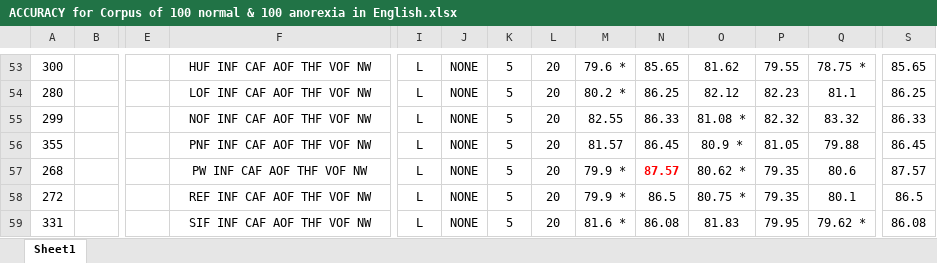
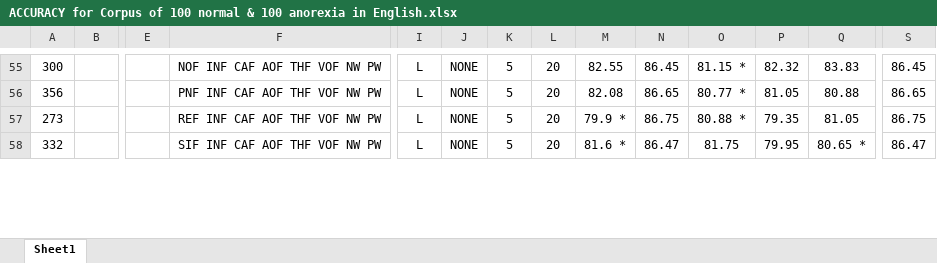
Before and after one commit to nmanor/TextClassificationScript, an Excel workbook: anorexia_data/ACCURACY for Corpus of 100 normal & 100 anorexia in English.xlsx, sheet Sheet1, drawn as a sheet; only a part is shown, gaps mark what is left out; values as stored, in another font and other column widths than the file's, no borders; table styles not drawn; removed rows and columns are numbered as before the commit, all else as after; rows hold the shown columns only; the diff covers the shown part only; the diff names each change by its address in the sheet, - before the commit and + after, or states it on an @@ line.

```diff
--- a/anorexia_data/ACCURACY for Corpus of 100 normal & 100 anorexia in English.xlsx (sheet Sheet1)
+++ b/anorexia_data/ACCURACY for Corpus of 100 normal & 100 anorexia in English.xlsx (sheet Sheet1)
-F55: HUF INF CAF AOF THF VOF NW
+F55: NOF INF CAF AOF THF VOF NW PW
-M55: 79.6 *
+M55: 82.55
-N55: 85.65
+N55: 86.45
-O55: 81.62
+O55: 81.15 *
-P55: 79.55
+P55: 82.32
-Q55: 78.75 *
+Q55: 83.83
-S55: 85.65
+S55: 86.45
-row 54: 280 |  |  | LOF INF CAF AOF THF VOF NW | L | NONE | 5 | 20 | 80.2 * | 86.25 | 82.12 | 82.23 | 81.1 | 86.25
-row 55: 299 |  |  | NOF INF CAF AOF THF VOF NW | L | NONE | 5 | 20 | 82.55 | 86.33 | 81.08 * | 82.32 | 83.32 | 86.33
-A56: 355
+A56: 356
-F56: PNF INF CAF AOF THF VOF NW
+F56: PNF INF CAF AOF THF VOF NW PW
-M56: 81.57
+M56: 82.08
-N56: 86.45
+N56: 86.65
-O56: 80.9 *
+O56: 80.77 *
-Q56: 79.88
+Q56: 80.88
-S56: 86.45
+S56: 86.65
-row 57: 268 |  |  | PW INF CAF AOF THF VOF NW | L | NONE | 5 | 20 | 79.9 * | 87.57 | 80.62 * | 79.35 | 80.6 | 87.57
-A57: 272
+A57: 273
-F57: REF INF CAF AOF THF VOF NW
+F57: REF INF CAF AOF THF VOF NW PW
-N57: 86.5
+N57: 86.75
-O57: 80.75 *
+O57: 80.88 *
-Q57: 80.1
+Q57: 81.05
-S57: 86.5
+S57: 86.75
-A58: 331
+A58: 332
-F58: SIF INF CAF AOF THF VOF NW
+F58: SIF INF CAF AOF THF VOF NW PW
-N58: 86.08
+N58: 86.47
-O58: 81.83
+O58: 81.75
-Q58: 79.62 *
+Q58: 80.65 *
-S58: 86.08
+S58: 86.47
```
Also changed, not shown: 6 added rows, 4 removed rows and 105 edited cells elsewhere in this sheet.
